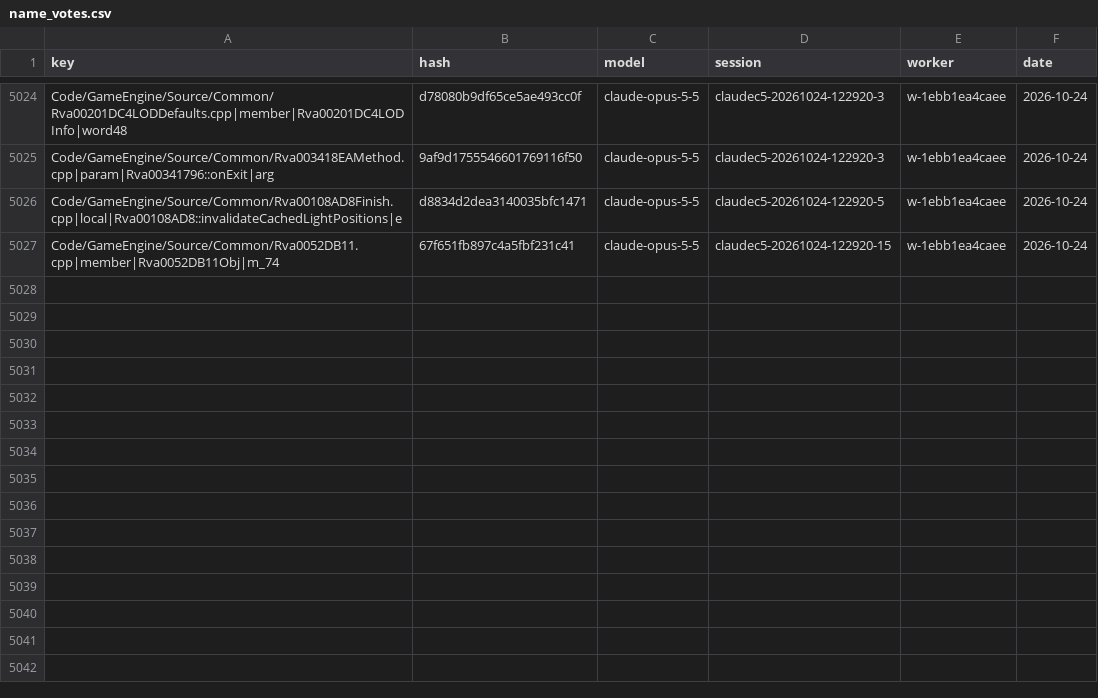
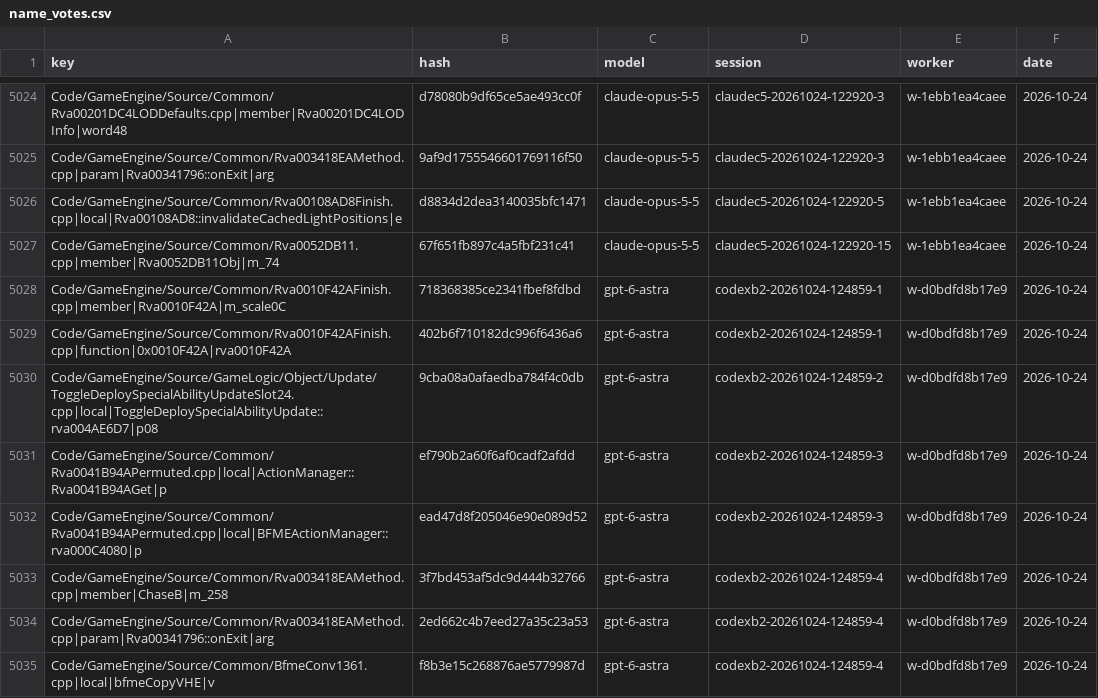
Before and after one commit to Alitryel/Open-BFME-2, a CSV file: reverse/name_votes.csv, drawn as a sheet; only a part is shown, gaps mark what is left out; the diff names each change by its address in the sheet, - before the commit and + after, or states it on an @@ line.

Commit message:
Record name votes (12 files, 42 keys)

```diff
--- a/reverse/name_votes.csv
+++ b/reverse/name_votes.csv
+row 5028: Code/GameEngine/Source/Common/Rva0010F42AFinish.cpp|member|Rva0010F42A|m_scale0C | 718368385ce2341fbef8fdbd | gpt-6-astra | codexb2-20261024-124859-1 | w-d0bdfd8b17e9 | 2026-10-24
+row 5029: Code/GameEngine/Source/Common/Rva0010F42AFinish.cpp|function|0x0010F42A|rva0010F42A | 402b6f710182dc996f6436a6 | gpt-6-astra | codexb2-20261024-124859-1 | w-d0bdfd8b17e9 | 2026-10-24
+row 5030: Code/GameEngine/Source/GameLogic/Object/Update/ToggleDeploySpecialAbilityUpdateSlot24.cpp|local|ToggleDeploySpecialAbilityUpdate::rva004AE6D7|p08 | 9cba08a0afaedba784f4c0db | gpt-6-astra | codexb2-20261024-124859-2 | w-d0bdfd8b17e9 | 2026-10-24
+row 5031: Code/GameEngine/Source/Common/Rva0041B94APermuted.cpp|local|ActionManager::Rva0041B94AGet|p | ef790b2a60f6af0cadf2afdd | gpt-6-astra | codexb2-20261024-124859-3 | w-d0bdfd8b17e9 | 2026-10-24
+row 5032: Code/GameEngine/Source/Common/Rva0041B94APermuted.cpp|local|BFMEActionManager::rva000C4080|p | ead47d8f205046e90e089d52 | gpt-6-astra | codexb2-20261024-124859-3 | w-d0bdfd8b17e9 | 2026-10-24
+row 5033: Code/GameEngine/Source/Common/Rva003418EAMethod.cpp|member|ChaseB|m_258 | 3f7bd453af5dc9d444b32766 | gpt-6-astra | codexb2-20261024-124859-4 | w-d0bdfd8b17e9 | 2026-10-24
+row 5034: Code/GameEngine/Source/Common/Rva003418EAMethod.cpp|param|Rva00341796::onExit|arg | 2ed662c4b7eed27a35c23a53 | gpt-6-astra | codexb2-20261024-124859-4 | w-d0bdfd8b17e9 | 2026-10-24
+row 5035: Code/GameEngine/Source/Common/BfmeConv1361.cpp|local|bfmeCopyVHE|v | f8b3e15c268876ae5779987d | gpt-6-astra | codexb2-20261024-124859-4 | w-d0bdfd8b17e9 | 2026-10-24
```
Also changed, not shown: reverse/name_agreed.csv.
